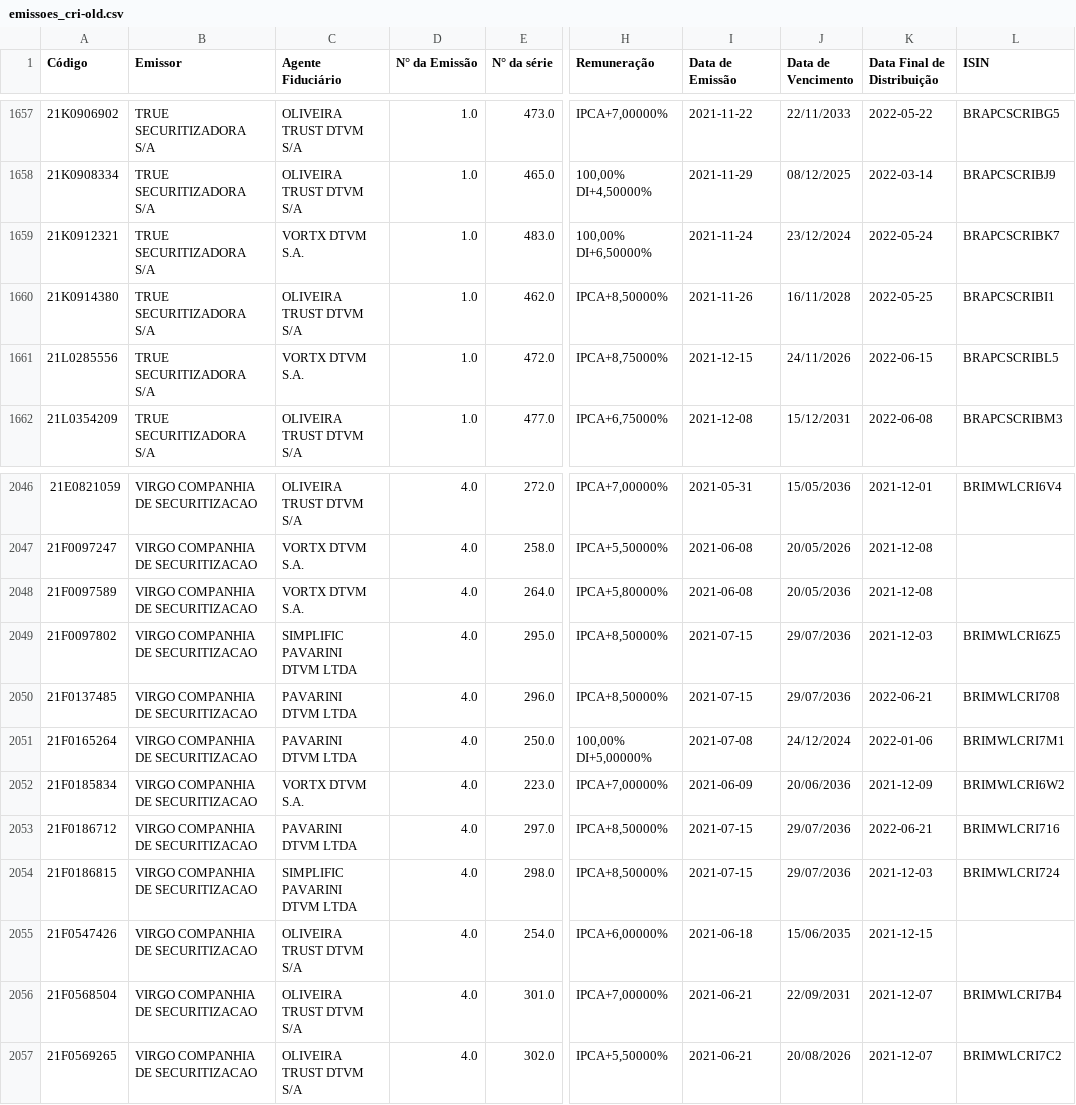
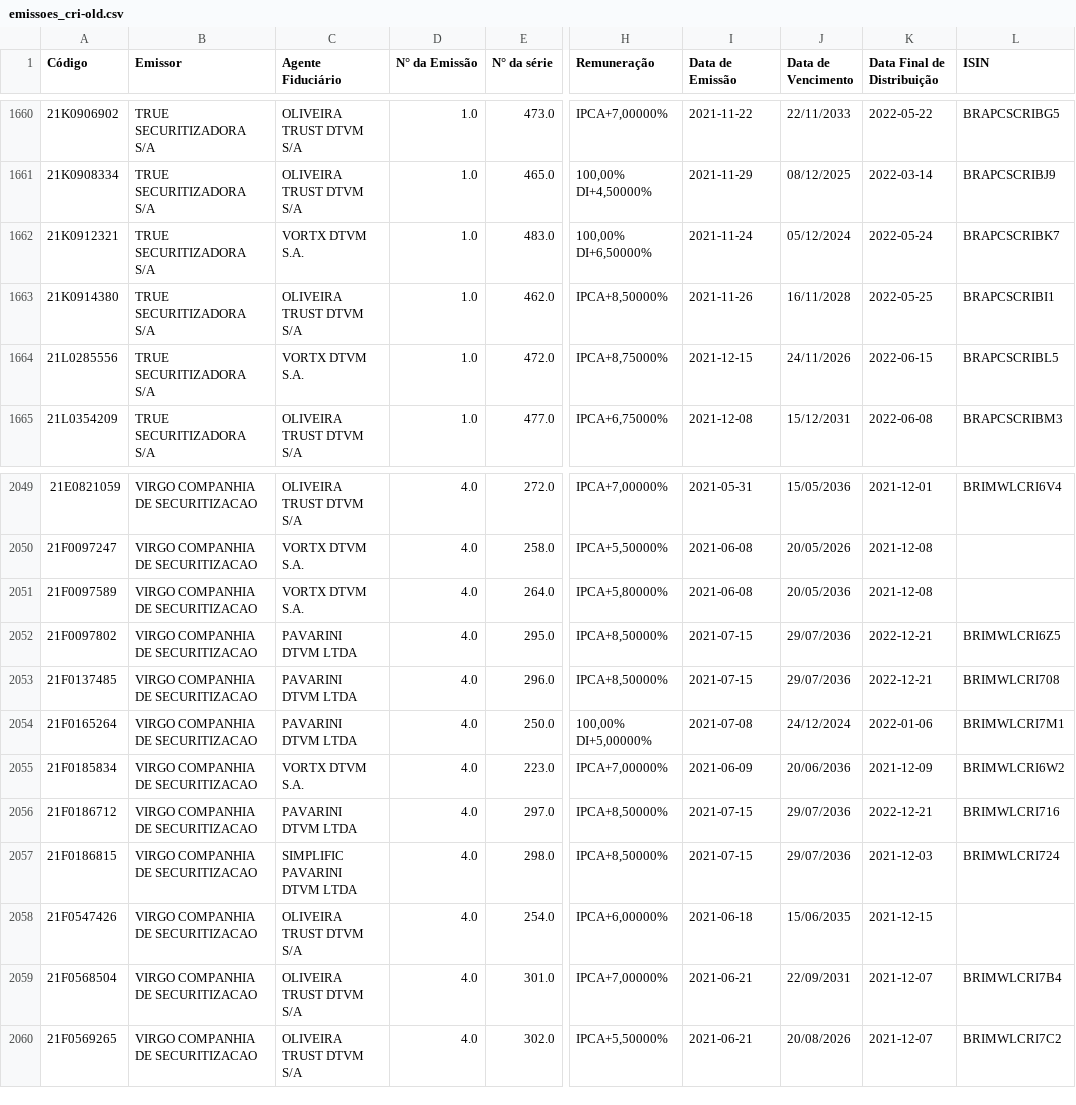
Before and after one commit to moderfla/scraper_cri_cetip, a CSV file: emissoes_cri-old.csv, drawn as a sheet; only a part is shown, gaps mark what is left out; addresses are those after the commit; the diff covers the shown part only; the diff names each change by its address in the sheet, - before the commit and + after, or states it on an @@ line.

```diff
--- a/emissoes_cri-old.csv
+++ b/emissoes_cri-old.csv
-J1662 (Data de Vencimento): 23/12/2024
+J1662 (Data de Vencimento): 05/12/2024
-C2052 (Agente Fiduciário): SIMPLIFIC PAVARINI DTVM LTDA
+C2052 (Agente Fiduciário): PAVARINI DTVM LTDA
-K2052 (Data Final de Distribuição): 2021-12-03
+K2052 (Data Final de Distribuição): 2022-12-21
-K2053 (Data Final de Distribuição): 2022-06-21
+K2053 (Data Final de Distribuição): 2022-12-21
-K2056 (Data Final de Distribuição): 2022-06-21
+K2056 (Data Final de Distribuição): 2022-12-21
```
Also changed, not shown: 5 added rows, 2 removed rows and 12 edited cells elsewhere in this file, 1 other file.
